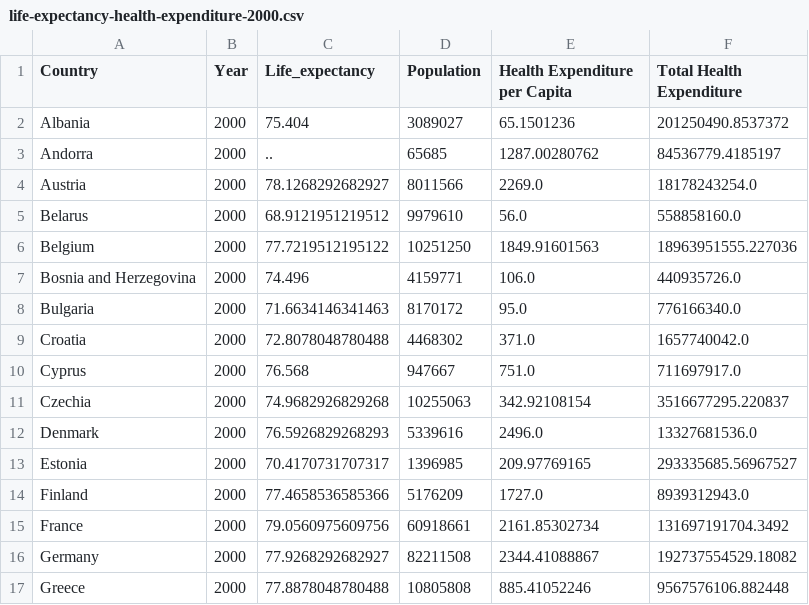
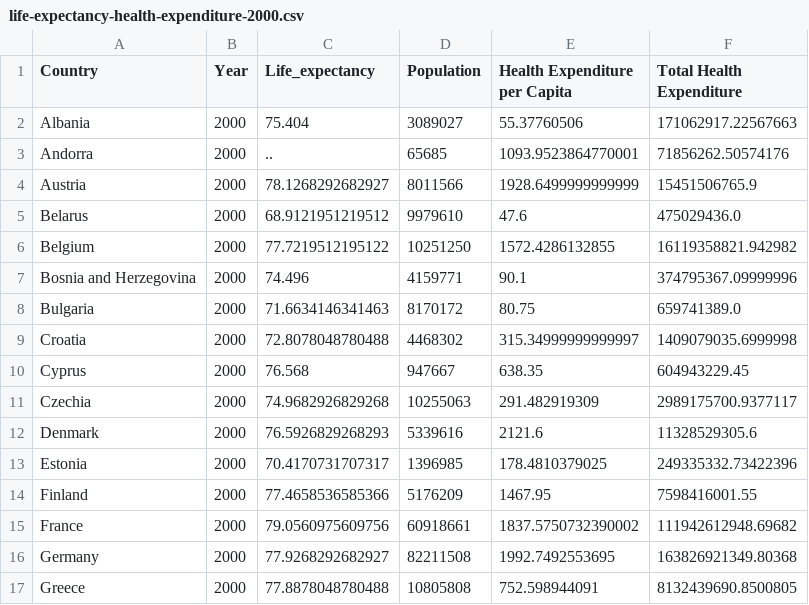
Before and after one commit to zella03/LifeExpectancy-PestoMoc, a CSV file: datasets/healthcare/with-life-expectancy-by-years/life-expectancy-health-expenditure-2000.csv, drawn as a sheet; only a part is shown; the diff covers the shown part only.

```diff
--- a/datasets/healthcare/with-life-expectancy-by-years/life-expectancy-health-expenditure-2000.csv
+++ b/datasets/healthcare/with-life-expectancy-by-years/life-expectancy-health-expenditure-2000.csv
@@ -1,17 +1,17 @@
 Country,Year,Life_expectancy,Population,Health Expenditure per Capita,Total Health Expenditure
-Albania,2000,75.404,3089027,65.1501236,201250490.8537372
-Andorra,2000,..,65685,1287.00280762,84536779.4185197
-Austria,2000,78.1268292682927,8011566,2269.0,18178243254.0
-Belarus,2000,68.9121951219512,9979610,56.0,558858160.0
-Belgium,2000,77.7219512195122,10251250,1849.91601563,18963951555.227036
-Bosnia and Herzegovina,2000,74.496,4159771,106.0,440935726.0
-Bulgaria,2000,71.6634146341463,8170172,95.0,776166340.0
-Croatia,2000,72.8078048780488,4468302,371.0,1657740042.0
-Cyprus,2000,76.568,947667,751.0,711697917.0
-Czechia,2000,74.9682926829268,10255063,342.92108154,3516677295.220837
-Denmark,2000,76.5926829268293,5339616,2496.0,13327681536.0
-Estonia,2000,70.4170731707317,1396985,209.97769165,293335685.56967527
-Finland,2000,77.4658536585366,5176209,1727.0,8939312943.0
-France,2000,79.0560975609756,60918661,2161.85302734,131697191704.3492
-Germany,2000,77.9268292682927,82211508,2344.41088867,192737554529.18082
-Greece,2000,77.8878048780488,10805808,885.41052246,9567576106.882448
+Albania,2000,75.404,3089027,55.37760506,171062917.22567663
+Andorra,2000,..,65685,1093.9523864770001,71856262.50574176
+Austria,2000,78.1268292682927,8011566,1928.6499999999999,15451506765.9
+Belarus,2000,68.9121951219512,9979610,47.6,475029436.0
+Belgium,2000,77.7219512195122,10251250,1572.4286132855,16119358821.942982
+Bosnia and Herzegovina,2000,74.496,4159771,90.1,374795367.09999996
+Bulgaria,2000,71.6634146341463,8170172,80.75,659741389.0
+Croatia,2000,72.8078048780488,4468302,315.34999999999997,1409079035.6999998
+Cyprus,2000,76.568,947667,638.35,604943229.45
+Czechia,2000,74.9682926829268,10255063,291.482919309,2989175700.9377117
+Denmark,2000,76.5926829268293,5339616,2121.6,11328529305.6
+Estonia,2000,70.4170731707317,1396985,178.4810379025,249335332.73422396
+Finland,2000,77.4658536585366,5176209,1467.95,7598416001.55
+France,2000,79.0560975609756,60918661,1837.5750732390002,111942612948.69682
+Germany,2000,77.9268292682927,82211508,1992.7492553695,163826921349.80368
+Greece,2000,77.8878048780488,10805808,752.598944091,8132439690.8500805
```
Also changed, not shown: 48 edited cells elsewhere in this file, datasets/healthcare/with-life-expectancy-by-years/life-expectancy-health-expenditure-2002.csv, datasets/healthcare/with-life-expectancy-by-years/life-expectancy-health-expenditure-2005.csv, 21 other files.
